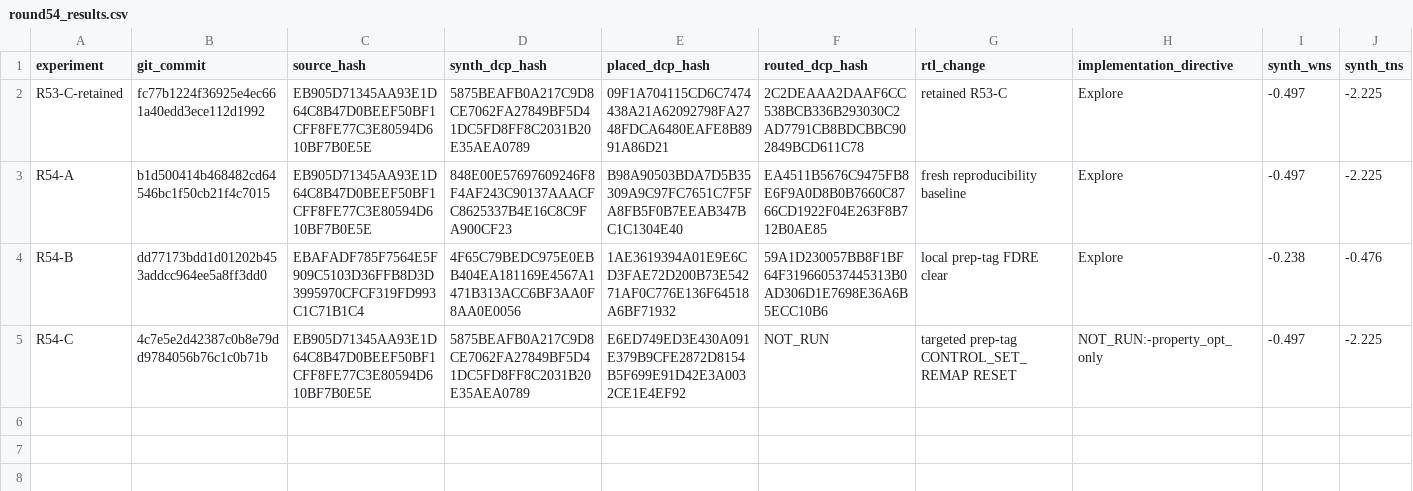
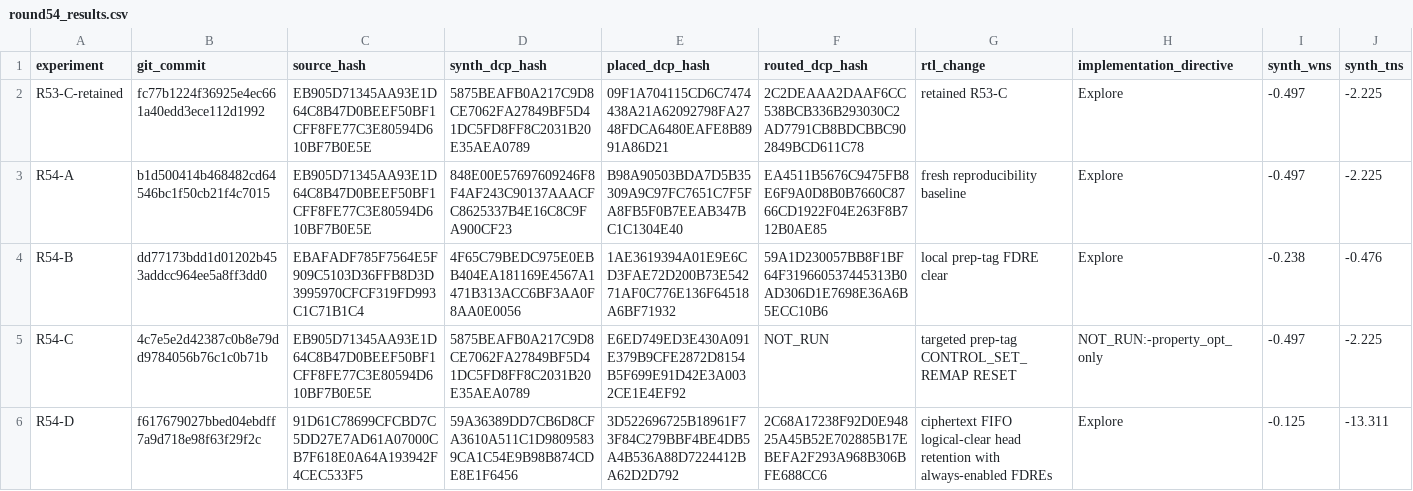
Before and after one commit to ErenYagar/FPGA3, a CSV file: docs/timing/round54_results.csv, drawn as a sheet; only a part is shown; rows hold the shown columns only; the diff names each change by its address in the sheet, - before the commit and + after, or states it on an @@ line.

Commit message:
docs: record rejected round54 D experiment

```diff
--- a/docs/timing/round54_results.csv
+++ b/docs/timing/round54_results.csv
+row 6: R54-D | f617679027bbed04ebdff7a9d718e98f63f29f2c | 91D61C78699CFCBD7C5DD27E7AD61A07000CB7F618E0A64A193942F4CEC533F5 | 59A36389DD7CB6D8CFA3610A511C1D98095839CA1C54E9B98B874CDE8E1F6456 | 3D522696725B18961F73F84C279BBF4BE4DB5A4B536A88D7224412BA62D2D792 | 2C68A17238F92D0E94825A45B52E702885B17EBEFA2F293A968B306BFE688CC6 | ciphertext FIFO logical-clear head retention with always-enabled FDREs | Explore | -0.125 | -13.311
```
Also changed, not shown: 2 other files.
